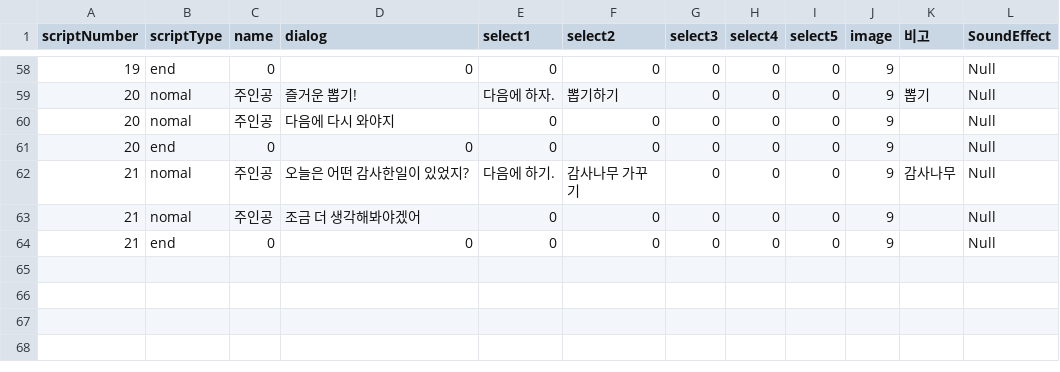
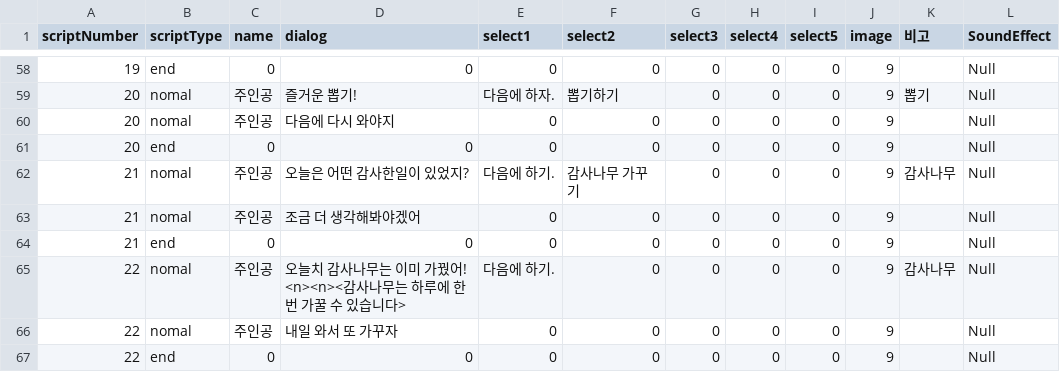
Before and after one commit to LHD-game/LoheldiGame, a CSV file: Loheldi_Project/Assets/Resources/Scripts/Quest/DialogNPC.csv, drawn as a sheet; only a part is shown, gaps mark what is left out; the diff names each change by its address in the sheet, - before the commit and + after, or states it on an @@ line.

```diff
--- a/Loheldi_Project/Assets/Resources/Scripts/Quest/DialogNPC.csv
+++ b/Loheldi_Project/Assets/Resources/Scripts/Quest/DialogNPC.csv
+row 65: 22 | nomal | 주인공 | 오늘치 감사나무는 이미 가꿨어! <n><n><감사나무는 하루에 한 번 가꿀 수 있습니다> | 다음에 하기. | 0 | 0 | 0 | 0 | 9 | 감사나무 | Null
+row 66: 22 | nomal | 주인공 | 내일 와서 또 가꾸자 | 0 | 0 | 0 | 0 | 0 | 9 |  | Null
+row 67: 22 | end | 0 | 0 | 0 | 0 | 0 | 0 | 0 | 9 |  | Null
```
Also changed, not shown: 57 other files.
